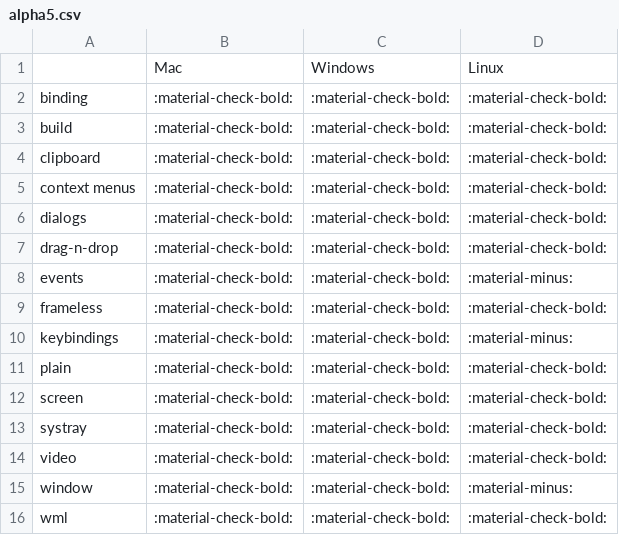
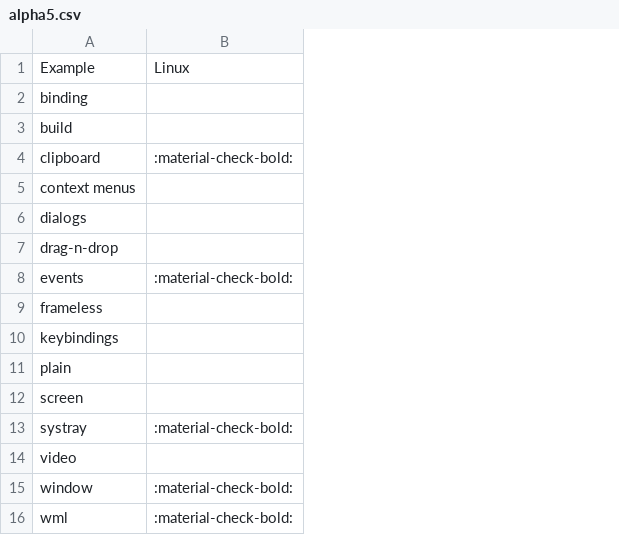
Before and after one commit to zappie/wails, a CSV file: mkdocs-website/shared/alpha5.csv, drawn as a sheet; removed rows and columns are numbered as before the commit, all else as after; the diff names each change by its address in the sheet, - before the commit and + after, or states it on an @@ line.

```diff
--- a/mkdocs-website/shared/alpha5.csv
+++ b/mkdocs-website/shared/alpha5.csv
-column B, rows 1-16: Mac | :material-check-bold: | :material-check-bold: | :material-check-bold: | :material-check-bold: | :material-check-bold: | :material-check-bold: | :material-check-bold: | :material-check-bold: | :material-check-bold: | :material-check-bold: | :material-check-bold: | :material-check-bold: | :material-check-bold: | :material-check-bold: | :material-check-bold:
-column C, rows 1-16: Windows | :material-check-bold: | :material-check-bold: | :material-check-bold: | :material-check-bold: | :material-check-bold: | :material-check-bold: | :material-check-bold: | :material-check-bold: | :material-check-bold: | :material-check-bold: | :material-check-bold: | :material-check-bold: | :material-check-bold: | :material-check-bold: | :material-check-bold:
-A1: (empty)
+A1: Example
-B2:B3: :material-check-bold:
+B2:B3: (empty)
-B5:B7: :material-check-bold:
+B5:B7: (empty)
-B8: :material-minus:
+B8: :material-check-bold:
-B9: :material-check-bold:
+B9: (empty)
-B10: :material-minus:
+B10: (empty)
-B11:B12: :material-check-bold:
+B11:B12: (empty)
-B14: :material-check-bold:
+B14: (empty)
-B15: :material-minus:
+B15: :material-check-bold:
```
Also changed, not shown: 1 other file.
